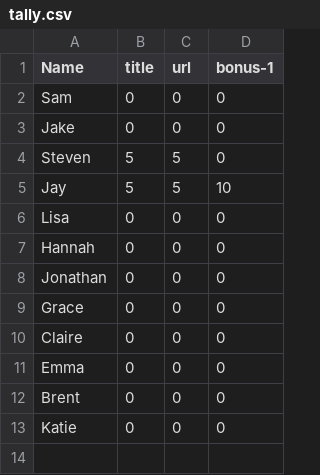
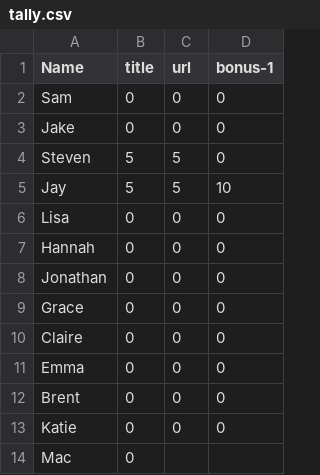
Before and after one commit to sr320/pubathon-2015, a CSV file: data/tally.csv, drawn as a sheet; the diff names each change by its address in the sheet, - before the commit and + after, or states it on an @@ line.

Commit message:
Update tally.csv

```diff
--- a/data/tally.csv
+++ b/data/tally.csv
+row 14: Mac | 0
```
